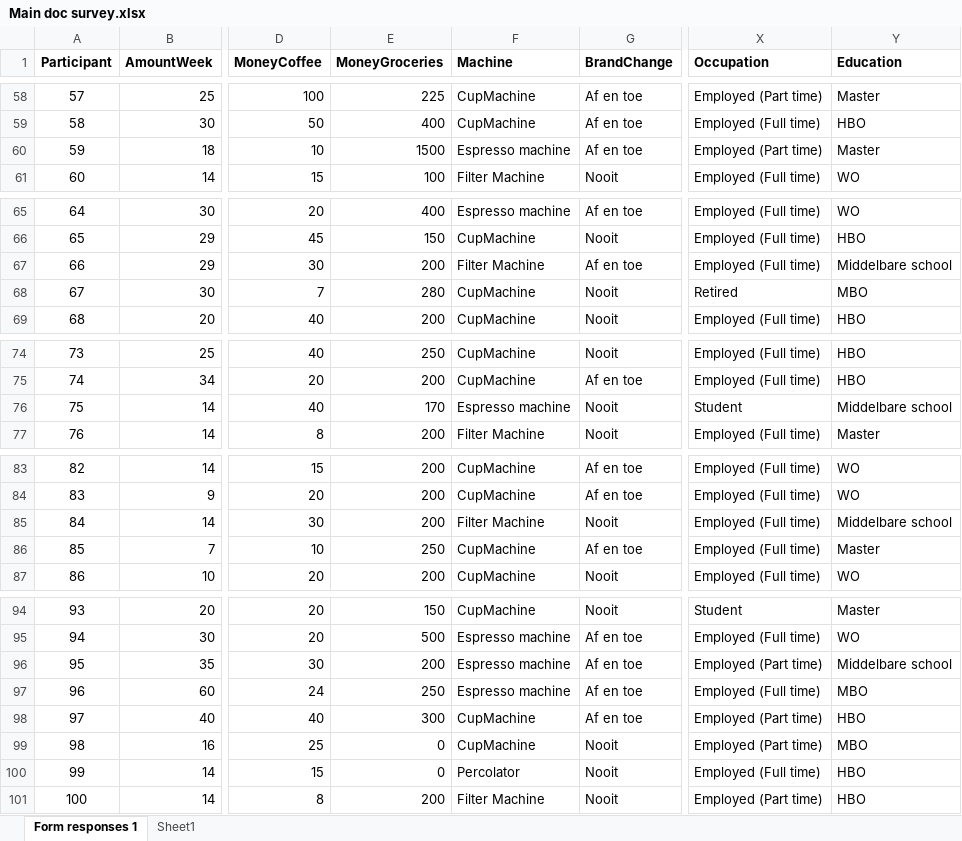
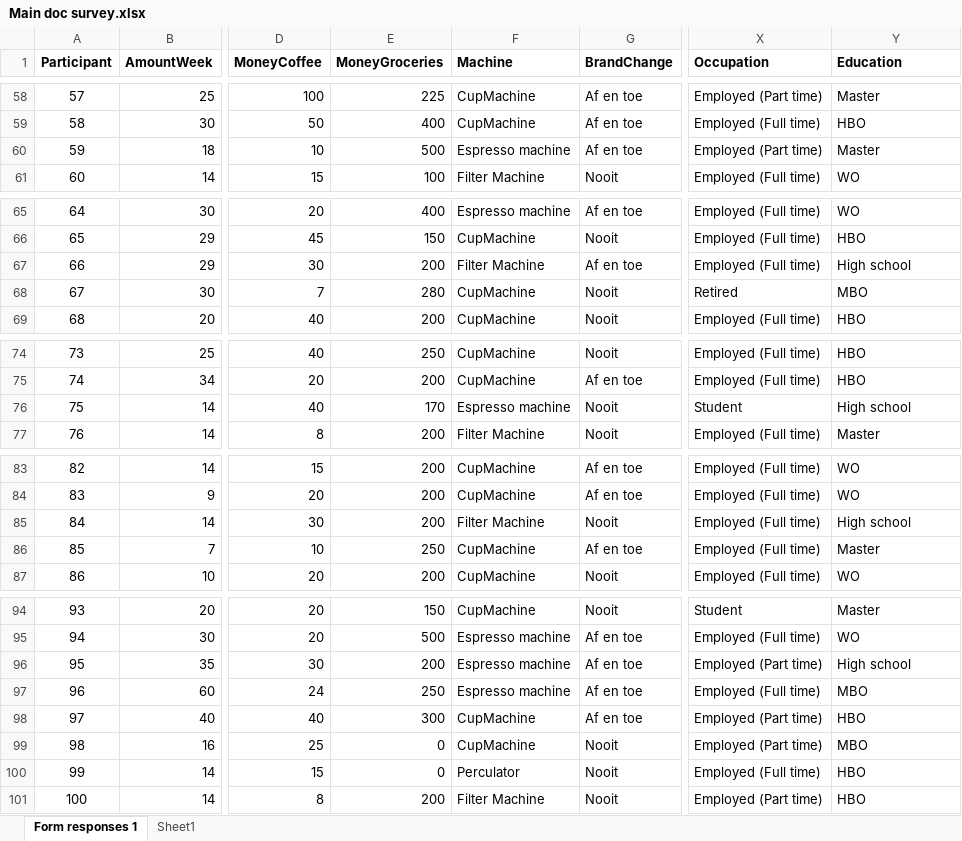
Before and after one commit to danielle-kotter/Master-Thesis, an Excel workbook: Main doc survey.xlsx, sheet Form responses 1, drawn as a sheet; only a part is shown, gaps mark what is left out; values as stored, in another font and other column widths than the file's, no borders; the diff covers the shown part only; the diff names each change by its address in the sheet, - before the commit and + after, or states it on an @@ line.

```diff
--- a/Main doc survey.xlsx (sheet Form responses 1)
+++ b/Main doc survey.xlsx (sheet Form responses 1)
-E60 (MoneyGroceries): 1500
+E60 (MoneyGroceries): 500
-Y67 (Education): Middelbare school
+Y67 (Education): High school
-Y76 (Education): Middelbare school
+Y76 (Education): High school
-Y85 (Education): Middelbare school
+Y85 (Education): High school
-Y96 (Education): Middelbare school
+Y96 (Education): High school
-F100 (Machine): Percolator
+F100 (Machine): Perculator
```
Also changed, not shown: 11 edited cells elsewhere in this sheet, sheet Sheet1, 14 other files.
